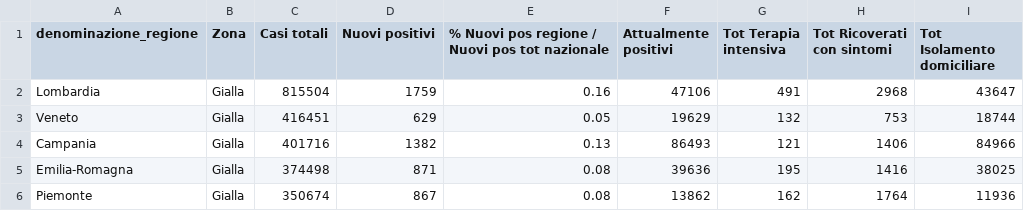
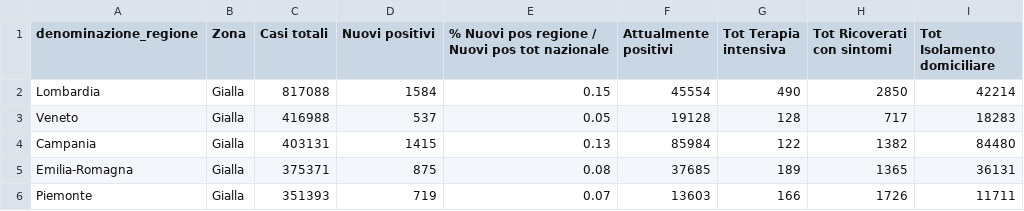
Before and after one commit to lc-cs/my_dataset_dc19, a CSV file: Query situaz reg current.csv, drawn as a sheet; only a part is shown; the diff covers the shown part only.

```diff
--- a/Query situaz reg current.csv
+++ b/Query situaz reg current.csv
@@ -1,6 +1,6 @@
 denominazione_regione,Zona,Casi totali,Nuovi positivi,% Nuovi pos regione / Nuovi pos tot nazionale,Attualmente positivi,Tot Terapia intensiva,Tot Ricoverati con sintomi,Tot Isolamento domiciliare
-Lombardia,Gialla,815504,1759,0.16,47106,491,2968,43647
-Veneto,Gialla,416451,629,0.05,19629,132,753,18744
-Campania,Gialla,401716,1382,0.13,86493,121,1406,84966
-Emilia-Romagna,Gialla,374498,871,0.08,39636,195,1416,38025
-Piemonte,Gialla,350674,867,0.08,13862,162,1764,11936
+Lombardia,Gialla,817088,1584,0.15,45554,490,2850,42214
+Veneto,Gialla,416988,537,0.05,19128,128,717,18283
+Campania,Gialla,403131,1415,0.13,85984,122,1382,84480
+Emilia-Romagna,Gialla,375371,875,0.08,37685,189,1365,36131
+Piemonte,Gialla,351393,719,0.07,13603,166,1726,11711
```
Also changed, not shown: 102 edited cells elsewhere in this file, Query naz0 current.csv.
